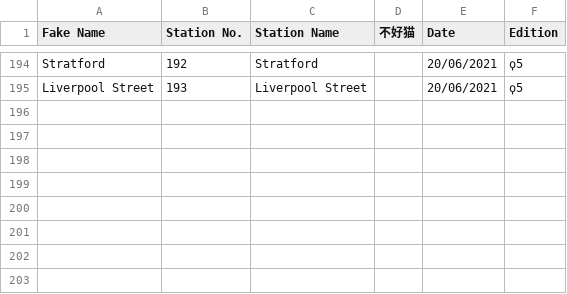
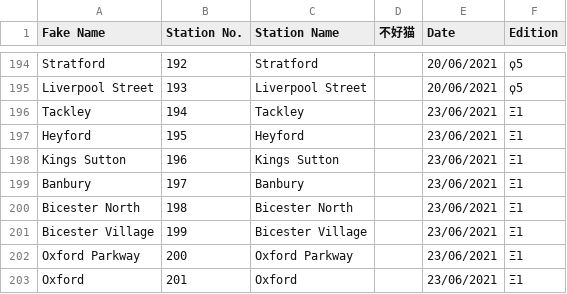
Before and after one commit to NuttyTrains/NuttyTrains.github.io, a CSV file: data/stations.csv, drawn as a sheet; only a part is shown, gaps mark what is left out.

```diff
--- a/data/stations.csv
+++ b/data/stations.csv
@@ -195 +195,9 @@ Stratford,192,Stratford,,20/06/2021,ϙ5
 Liverpool Street,193,Liverpool Street,,20/06/2021,ϙ5
+Tackley,194,Tackley,,23/06/2021,Ξ1
+Heyford,195,Heyford,,23/06/2021,Ξ1
+Kings Sutton,196,Kings Sutton,,23/06/2021,Ξ1
+Banbury,197,Banbury,,23/06/2021,Ξ1
+Bicester North,198,Bicester North,,23/06/2021,Ξ1
+Bicester Village,199,Bicester Village,,23/06/2021,Ξ1
+Oxford Parkway,200,Oxford Parkway,,23/06/2021,Ξ1
+Oxford,201,Oxford,,23/06/2021,Ξ1
```
Also changed, not shown: 9 other files.
